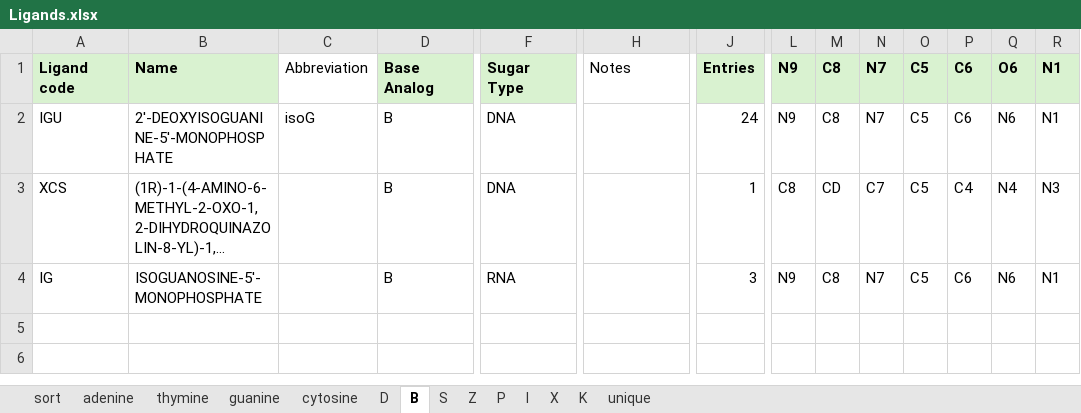
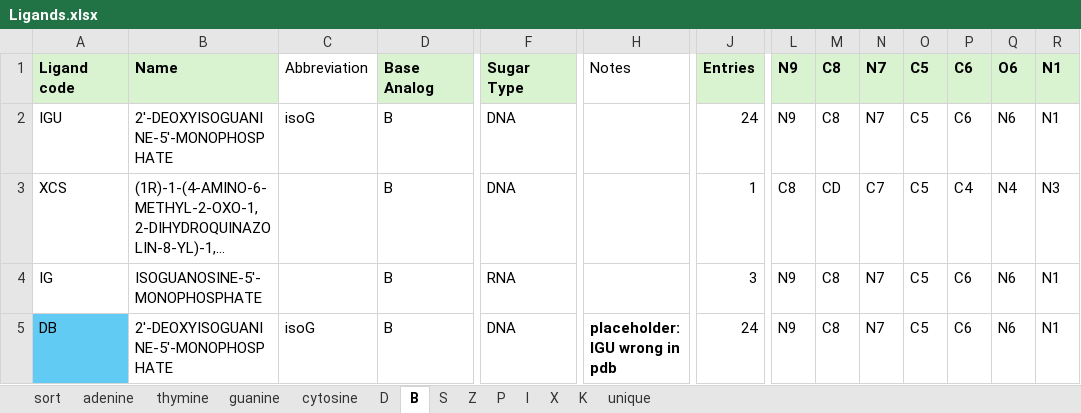
Before and after one commit to vecchioni-lab/NARestraints, an Excel workbook: data/Ligands.xlsx, sheet B, drawn as a sheet; only a part is shown, gaps mark what is left out; long unchanged cells end in …; values as stored, in another font and other column widths than the file's, no borders; rows hold the shown columns only; the diff names each change by its address in the sheet, - before the commit and + after, or states it on an @@ line.

```diff
--- a/data/Ligands.xlsx (sheet B)
+++ b/data/Ligands.xlsx (sheet B)
+row 5: DB | 2'-DEOXYISOGUANINE-5'-MONOPHOSPHATE | isoG | B | DNA | placeholder: IGU wrong in pdb | 24 | N9 | C8 | N7 | C5 | C6 | N6 | N1
```
Also changed, not shown: sheet thymine, sheet adenine, sheet S, sheet D, sheet guanine, 22 other files.
